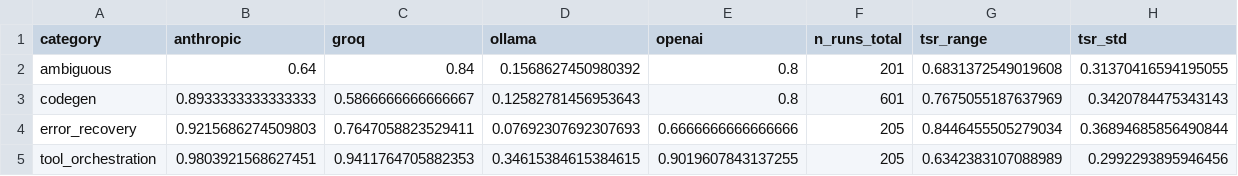
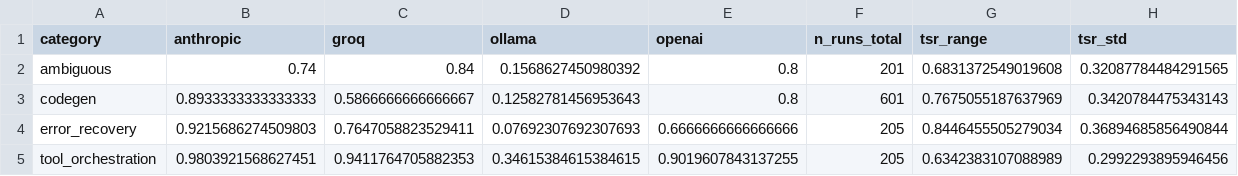
Before and after one commit to rbi-international/cross-provider-trust-benchmark, a CSV file: paper/tables/table5_tsr_by_category.csv, drawn as a sheet.

```diff
--- a/paper/tables/table5_tsr_by_category.csv
+++ b/paper/tables/table5_tsr_by_category.csv
@@ -1,3 +1,3 @@
 category,anthropic,groq,ollama,openai,n_runs_total,tsr_range,tsr_std
-ambiguous,0.64,0.84,0.1568627450980392,0.8,201,0.6831372549019608,0.31370416594195055
+ambiguous,0.74,0.84,0.1568627450980392,0.8,201,0.6831372549019608,0.32087784484291565
 codegen,0.8933333333333333,0.5866666666666667,0.12582781456953643,0.8,601,0.7675055187637969,0.3420784475343143
```
Also changed, not shown: paper/tables/table2_tsr_by_provider.csv, paper/tables/table2b_pairwise_providers.csv, 19 other files.
